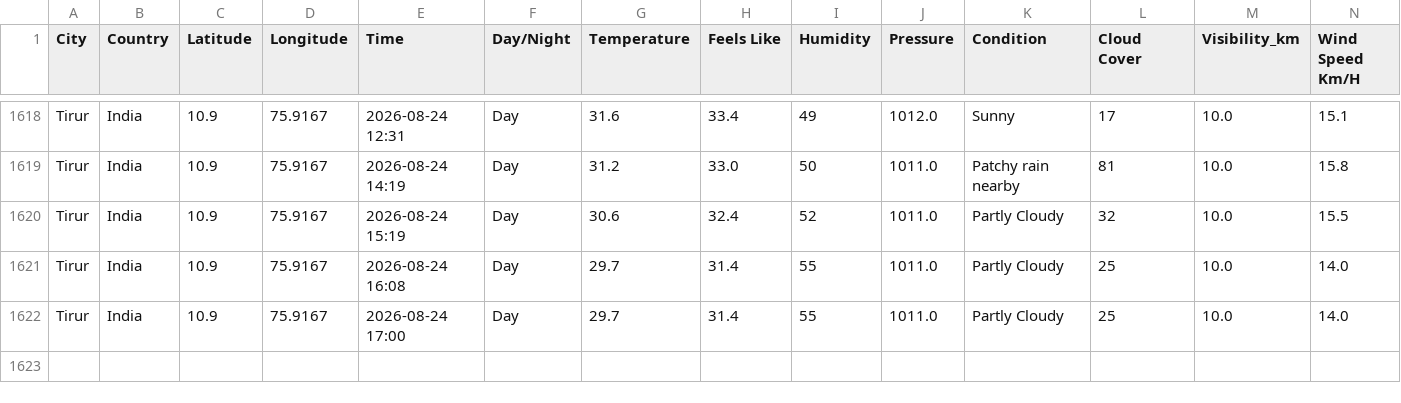
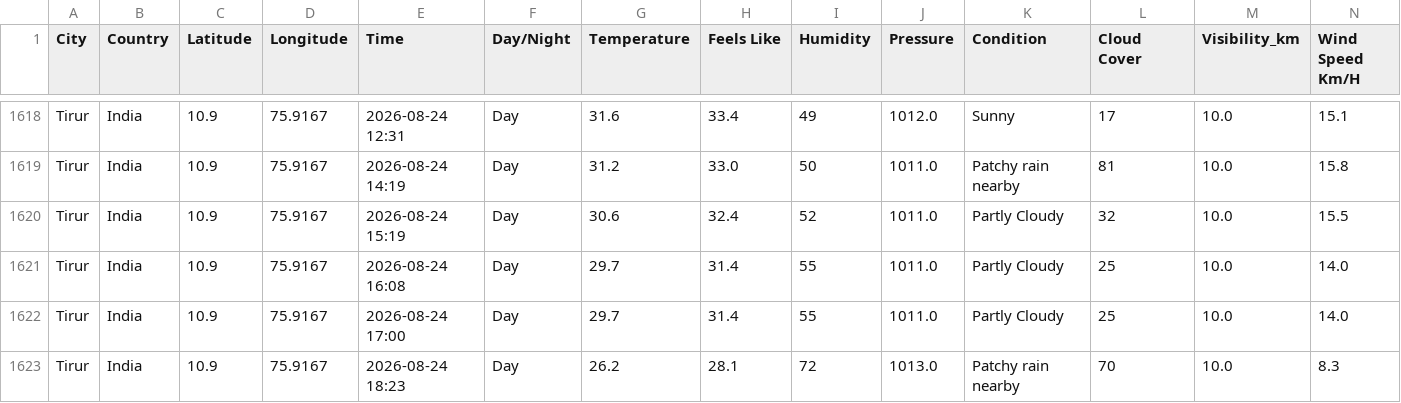
Before and after one commit to Muhammed-Shameel/weather_data_collection, a CSV file: weather_data.csv, drawn as a sheet; only a part is shown, gaps mark what is left out; rows hold the shown columns only; the diff names each change by its address in the sheet, - before the commit and + after, or states it on an @@ line.

```diff
--- a/weather_data.csv
+++ b/weather_data.csv
+row 1623: Tirur | India | 10.9 | 75.9167 | 2026-08-24 18:23 | Day | 26.2 | 28.1 | 72 | 1013.0 | Patchy rain nearby | 70 | 10.0 | 8.3
```
